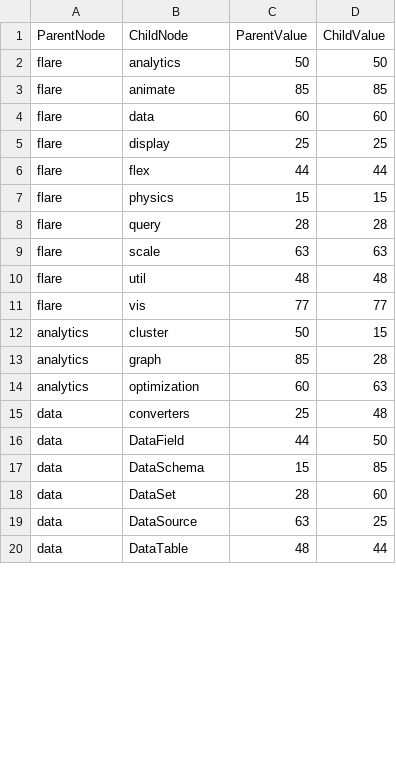
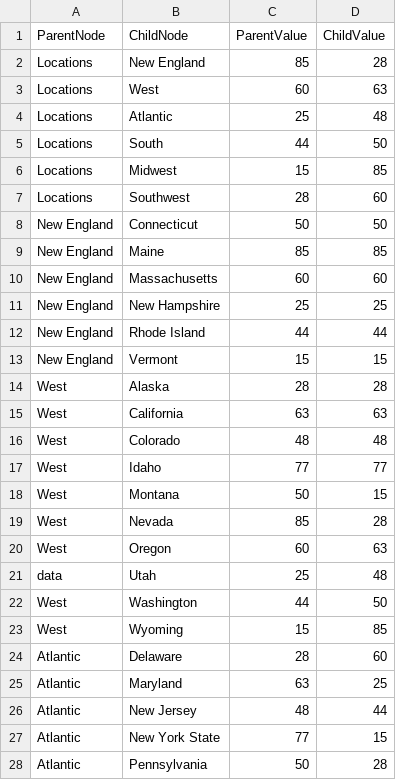
Before and after one commit to SAP-archive/lumira-extension-viz, a CSV file: Bitcoins/bitcoins_data.csv, drawn as a sheet; only a part is shown; the diff covers the shown part only.

Commit message:
Updated dataset

```diff
--- a/Bitcoins/bitcoins_data.csv
+++ b/Bitcoins/bitcoins_data.csv
@@ -1,20 +1,28 @@
 ParentNode,ChildNode,ParentValue,ChildValue
-flare,analytics,50,50
-flare,animate,85,85
-flare,data,60,60
-flare,display,25,25
-flare,flex,44,44
-flare,physics,15,15
-flare,query,28,28
-flare,scale,63,63
-flare,util,48,48
-flare,vis,77,77
-analytics,cluster,50,15
-analytics,graph,85,28
-analytics,optimization,60,63
-data,converters,25,48
-data,DataField,44,50
-data,DataSchema,15,85
-data,DataSet,28,60
-data,DataSource,63,25
-data,DataTable,48,44
+Locations,New England,85,28
+Locations,West,60,63
+Locations,Atlantic,25,48
+Locations,South,44,50
+Locations,Midwest,15,85
+Locations,Southwest,28,60
+New England,Connecticut,50,50
+New England,Maine,85,85
+New England,Massachusetts,60,60
+New England,New Hampshire,25,25
+New England,Rhode Island,44,44
+New England,Vermont,15,15
+West,Alaska,28,28
+West,California,63,63
+West,Colorado,48,48
+West,Idaho,77,77
+West,Montana,50,15
+West,Nevada,85,28
+West,Oregon,60,63
+data,Utah,25,48
+West,Washington,44,50
+West,Wyoming,15,85
+Atlantic,Delaware,28,60
+Atlantic,Maryland,63,25
+Atlantic,New Jersey,48,44
+Atlantic,New York State,77,15
+Atlantic,Pennsylvania,50,28
```
Also changed, not shown: 24 added rows, 1 removed row and 10 edited cells elsewhere in this file, 1 other file.
